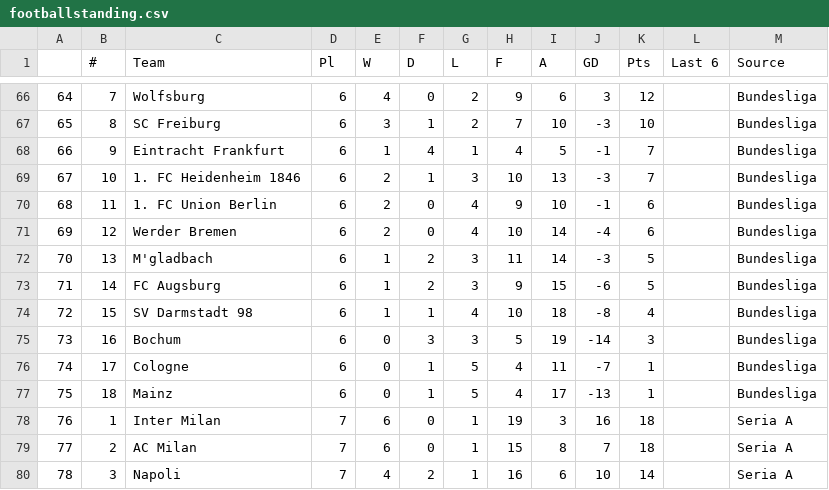
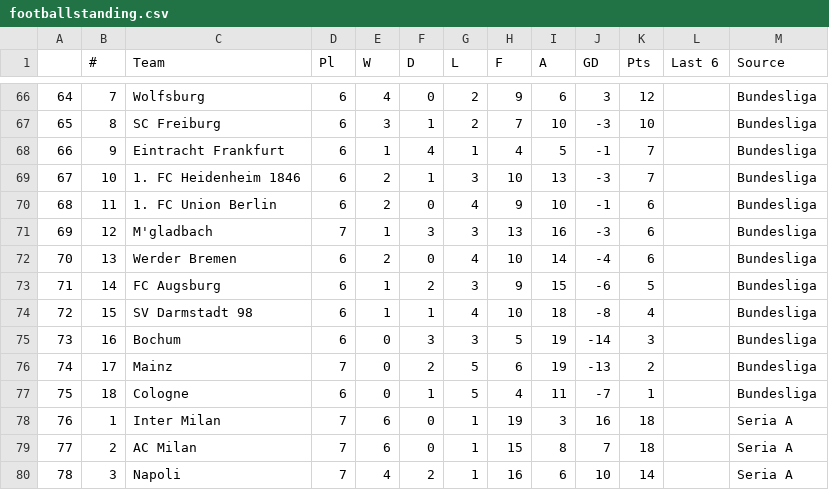
Before and after one commit to Ameenah21/ELT-with-Dagster-Duckdb-DBT-and-Dash, a CSV file: sportsdata/footballstanding.csv, drawn as a sheet; only a part is shown, gaps mark what is left out; the diff covers the shown part only.

```diff
--- a/sportsdata/footballstanding.csv
+++ b/sportsdata/footballstanding.csv
@@ -70,4 +70,4 @@
 68,11,1. FC Union Berlin,6,2,0,4,9,10,-1,6,,Bundesliga
-69,12,Werder Bremen,6,2,0,4,10,14,-4,6,,Bundesliga
-70,13,M'gladbach,6,1,2,3,11,14,-3,5,,Bundesliga
+69,12,M'gladbach,7,1,3,3,13,16,-3,6,,Bundesliga
+70,13,Werder Bremen,6,2,0,4,10,14,-4,6,,Bundesliga
 71,14,FC Augsburg,6,1,2,3,9,15,-6,5,,Bundesliga
@@ -75,4 +75,4 @@
 73,16,Bochum,6,0,3,3,5,19,-14,3,,Bundesliga
-74,17,Cologne,6,0,1,5,4,11,-7,1,,Bundesliga
-75,18,Mainz,6,0,1,5,4,17,-13,1,,Bundesliga
+74,17,Mainz,7,0,2,5,6,19,-13,2,,Bundesliga
+75,18,Cologne,6,0,1,5,4,11,-7,1,,Bundesliga
 76,1,Inter Milan,7,6,0,1,19,3,16,18,,Seria A
```
Also changed, not shown: 120 edited cells elsewhere in this file, 6 other files.
